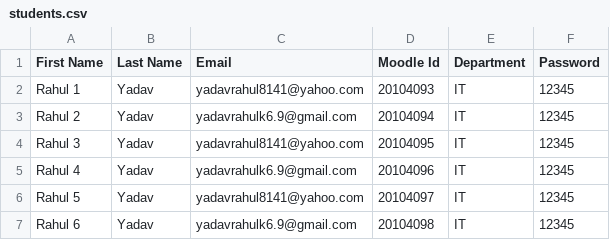
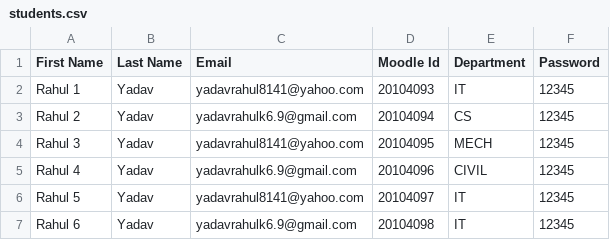
Before and after one commit to rahul007-bit/Reimbursement, a CSV file: students.csv, drawn as a sheet.

```diff
--- a/students.csv
+++ b/students.csv
@@ -2,5 +2,5 @@ First Name,Last Name,Email,Moodle Id ,Department,Password
 Rahul 1,Yadav,yadavrahul8141@yahoo.com,20104093,IT,12345
-Rahul 2,Yadav,yadavrahulk6.9@gmail.com,20104094,IT,12345
-Rahul 3,Yadav,yadavrahul8141@yahoo.com,20104095,IT,12345
-Rahul 4,Yadav,yadavrahulk6.9@gmail.com,20104096,IT,12345
+Rahul 2,Yadav,yadavrahulk6.9@gmail.com,20104094,CS,12345
+Rahul 3,Yadav,yadavrahul8141@yahoo.com,20104095,MECH,12345
+Rahul 4,Yadav,yadavrahulk6.9@gmail.com,20104096,CIVIL,12345
 Rahul 5,Yadav,yadavrahul8141@yahoo.com,20104097,IT,12345
```
Also changed, not shown: 1 other file.
